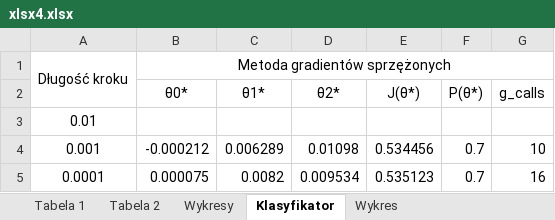
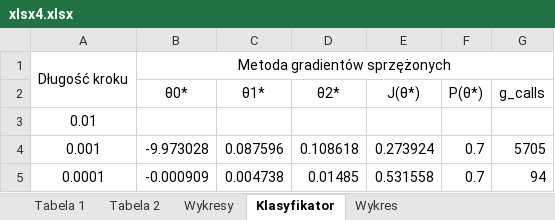
Before and after one commit to AndrzejJanaszek/opt-agh, an Excel workbook: lab5/xlsx4.xlsx, sheet Klasyfikator, drawn as a sheet; values as stored, in another font and other column widths than the file's, no borders; the diff names each change by its address in the sheet, - before the commit and + after, or states it on an @@ line.

```diff
--- a/lab5/xlsx4.xlsx (sheet Klasyfikator)
+++ b/lab5/xlsx4.xlsx (sheet Klasyfikator)
-B4 (θ0*): -0.000212
+B4 (θ0*): -9.973028
-C4 (θ1*): 0.006289
+C4 (θ1*): 0.087596
-D4 (θ2*): 0.01098
+D4 (θ2*): 0.108618
-E4 (J(θ*)): 0.534456
+E4 (J(θ*)): 0.273924
-G4 (g_calls): 10
+G4 (g_calls): 5705
-B5 (θ0*): 0.000075
+B5 (θ0*): -0.000909
-C5 (θ1*): 0.0082
+C5 (θ1*): 0.004738
-D5 (θ2*): 0.009534
+D5 (θ2*): 0.01485
-E5 (J(θ*)): 0.535123
+E5 (J(θ*)): 0.531558
-G5 (g_calls): 16
+G5 (g_calls): 94
```
Also changed, not shown: sheet Wykres, charts or pictures, 1 other file.
